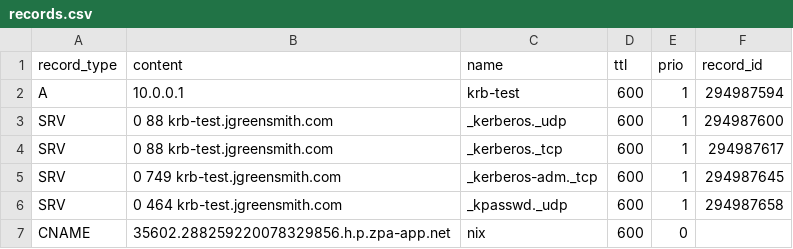
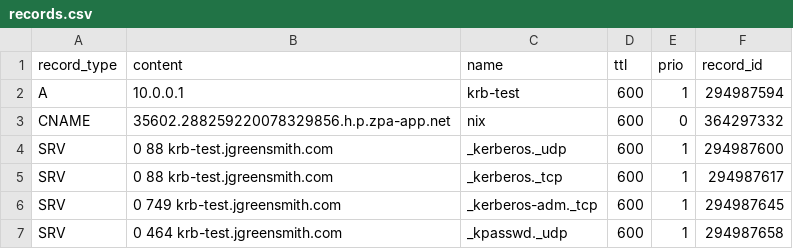
Before and after one commit to jxg81/dns-manager, a CSV file: domains/jgreensmith.com/records.csv, drawn as a sheet.

Commit message:
update record ids

```diff
--- a/domains/jgreensmith.com/records.csv
+++ b/domains/jgreensmith.com/records.csv
@@ -2,2 +2,3 @@ record_type,content,name,ttl,prio,record_id
 A,10.0.0.1,krb-test,600,1,294987594
+CNAME,35602.288259220078329856.h.p.zpa-app.net,nix,600,0,364297332
 SRV,0 88 krb-test.jgreensmith.com,_kerberos._udp,600,1,294987600
@@ -6,2 +7 @@ SRV,0 749 krb-test.jgreensmith.com,_kerberos-adm._tcp,600,1,294987645
 SRV,0 464 krb-test.jgreensmith.com,_kpasswd._udp,600,1,294987658
-CNAME,35602.288259220078329856.h.p.zpa-app.net,nix,600,0
```
Also changed, not shown: 2 other files.
